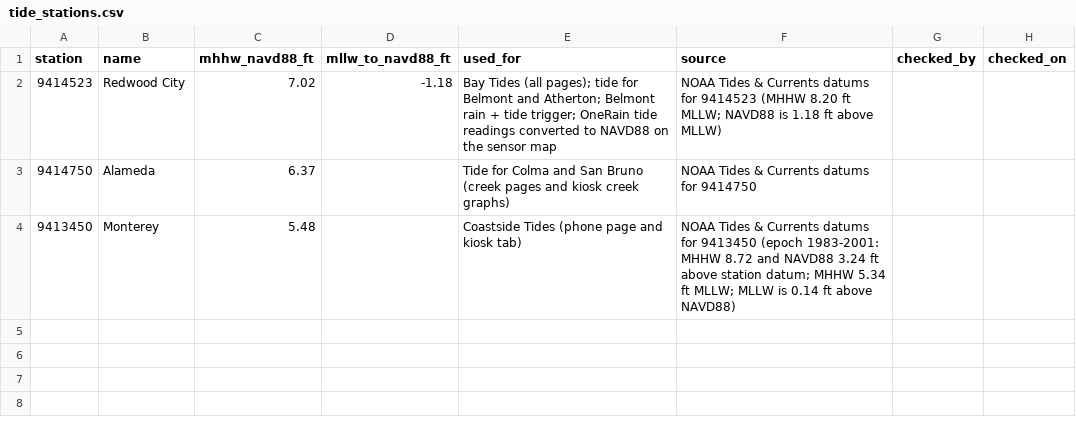
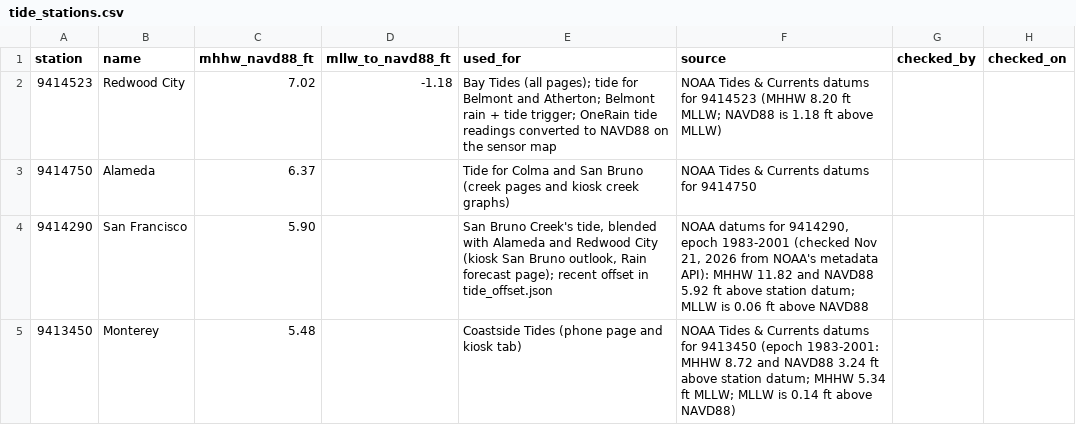
Before and after one commit to OneShorelineSMC/oneshorelinefews, a CSV file: lookups/tide_stations.csv, drawn as a sheet.

```diff
--- a/lookups/tide_stations.csv
+++ b/lookups/tide_stations.csv
@@ -3,2 +3,3 @@ station,name,mhhw_navd88_ft,mllw_to_navd88_ft,used_for,source,checked_by,checked
 9414750,Alameda,6.37,,Tide for Colma and San Bruno (creek pages and kiosk creek graphs),NOAA Tides & Currents datums for 9414750,,
+9414290,San Francisco,5.90,,"San Bruno Creek's tide, blended with Alameda and Redwood City (kiosk San Bruno outlook, Rain forecast page); recent offset in tide_offset.json","NOAA datums for 9414290, epoch 1983-2001 (checked Nov 21, 2026 from NOAA's metadata API): MHHW 11.82 and NAVD88 5.92 ft above station datum; MLLW is 0.06 ft above NAVD88",,
 9413450,Monterey,5.48,,Coastside Tides (phone page and kiosk tab),NOAA Tides & Currents datums for 9413450 (epoch 1983-2001: MHHW 8.72 and NAVD88 3.24 ft above station datum; MHHW 5.34 ft MLLW; MLLW is 0.14 ft above NAVD88),,
```
Also changed, not shown: lookups/display_text.csv, lookups/settings.csv, 1 other file.
